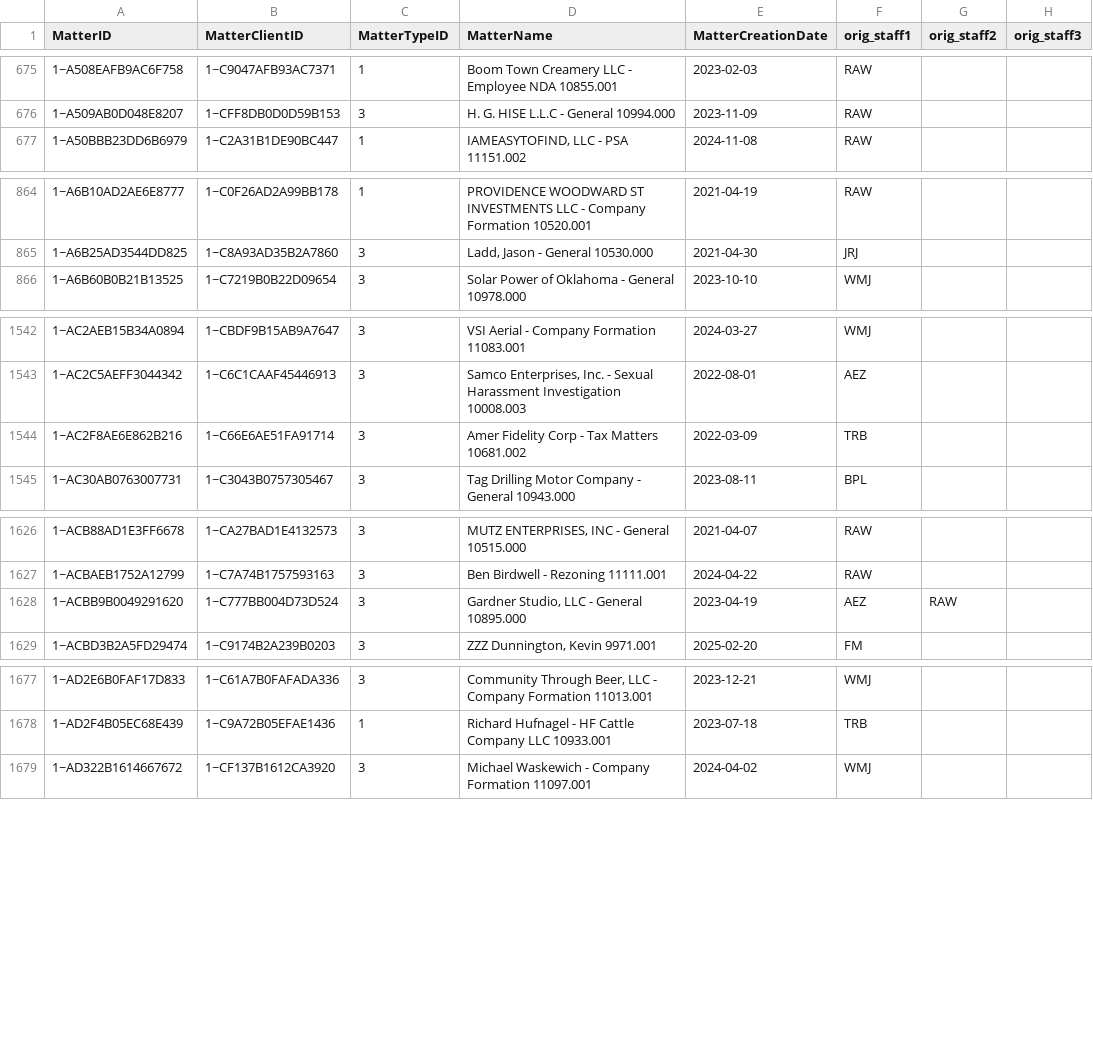
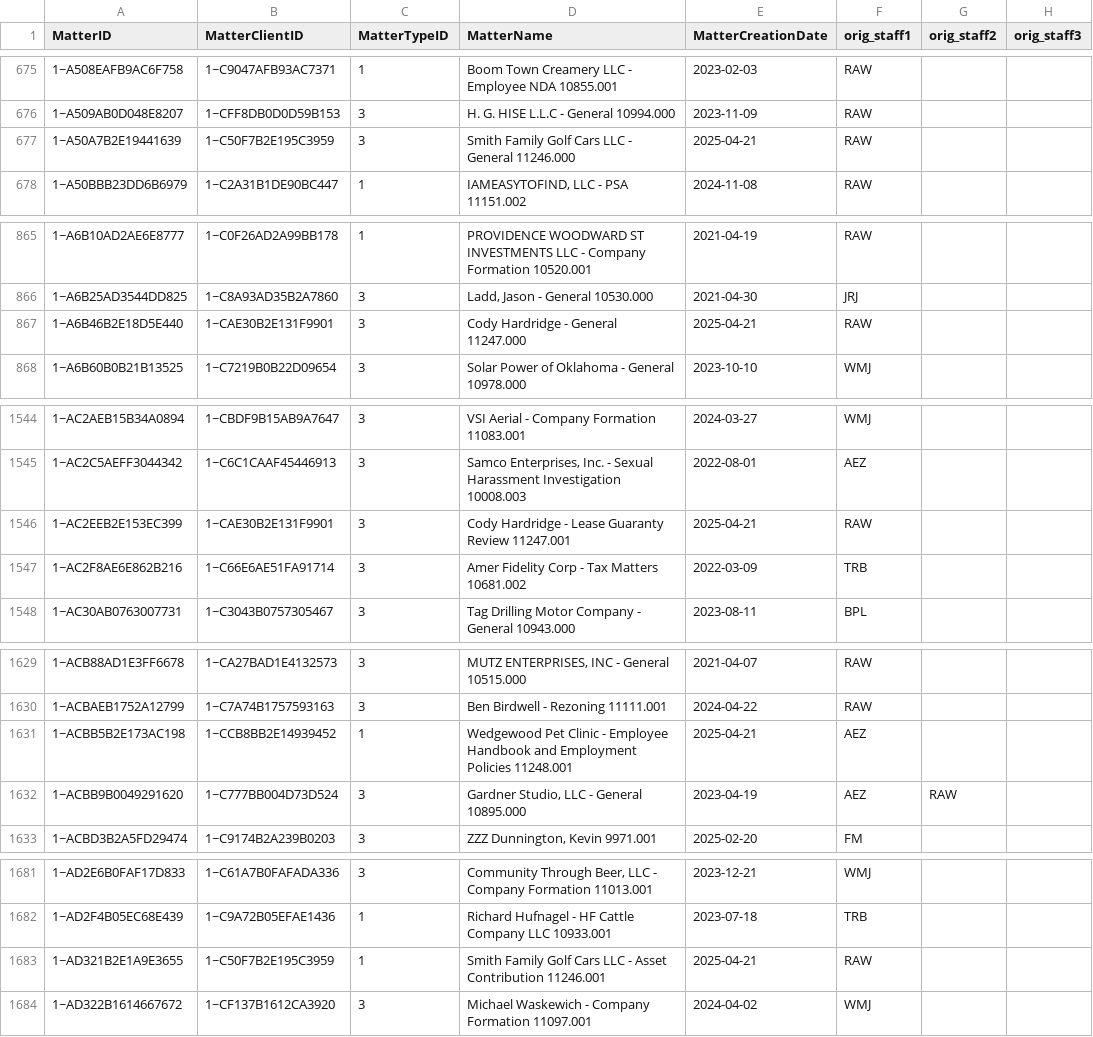
Before and after one commit to dhernandez-coding/gdp-dashboard, a CSV file: data/vMatters.csv, drawn as a sheet; only a part is shown, gaps mark what is left out; the diff covers the shown part only.

```diff
--- a/data/vMatters.csv
+++ b/data/vMatters.csv
@@ -676,2 +676,3 @@
 "1~A509AB0D048E8207","1~CFF8DB0D0D59B153","3","H. G. HISE L.L.C - General 10994.000","2023-11-09","RAW","",""
+"1~A50A7B2E19441639","1~C50F7B2E195C3959","3","Smith Family Golf Cars LLC - General 11246.000","2025-04-21","RAW","",""
 "1~A50BBB23DD6B6979","1~C2A31B1DE90BC447","1","IAMEASYTOFIND, LLC - PSA 11151.002","2024-11-08","RAW                                               ","",""
@@ -865,2 +866,3 @@
 "1~A6B25AD3544DD825","1~C8A93AD35B2A7860","3","Ladd, Jason - General 10530.000","2021-04-30","JRJ","",""
+"1~A6B46B2E18D5E440","1~CAE30B2E131F9901","3","Cody Hardridge - General 11247.000","2025-04-21","RAW","",""
 "1~A6B60B0B21B13525","1~C7219B0B22D09654","3","Solar Power of Oklahoma - General 10978.000","2023-10-10","WMJ","",""
@@ -1543,2 +1545,3 @@
 "1~AC2C5AEFF3044342","1~C6C1CAAF45446913","3","Samco Enterprises, Inc. - Sexual Harassment Investigation 10008.003","2022-08-01","AEZ","",""
+"1~AC2EEB2E153EC399","1~CAE30B2E131F9901","3","Cody Hardridge - Lease Guaranty Review 11247.001","2025-04-21","RAW","",""
 "1~AC2F8AE6E862B216","1~C66E6AE51FA91714","3","Amer Fidelity Corp - Tax Matters 10681.002","2022-03-09","TRB","",""
@@ -1627,2 +1630,3 @@
 "1~ACBAEB1752A12799","1~C7A74B1757593163","3","Ben Birdwell - Rezoning 11111.001","2024-04-22","RAW","",""
+"1~ACBB5B2E173AC198","1~CCB8BB2E14939452","1","Wedgewood Pet Clinic - Employee Handbook and Employment Policies 11248.001","2025-04-21","AEZ","",""
 "1~ACBB9B0049291620","1~C777BB004D73D524","3","Gardner Studio, LLC - General 10895.000","2023-04-19","AEZ","RAW",""
@@ -1678,2 +1682,3 @@
 "1~AD2F4B05EC68E439","1~C9A72B05EFAE1436","1","Richard Hufnagel - HF Cattle Company LLC 10933.001","2023-07-18","TRB","",""
+"1~AD321B2E1A9E3655","1~C50F7B2E195C3959","1","Smith Family Golf Cars LLC - Asset Contribution 11246.001","2025-04-21","RAW","",""
 "1~AD322B1614667672","1~CF137B1612CA3920","3","Michael Waskewich - Company Formation 11097.001","2024-04-02","WMJ","",""
```
Also changed, not shown: 1 added row elsewhere in this file, data/RevShareNewLogic.csv, data/vwTimeEntriesType1.csv, 4 other files.
